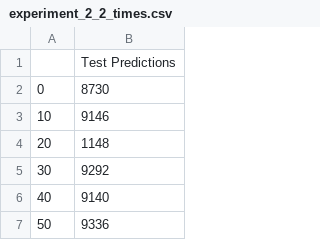
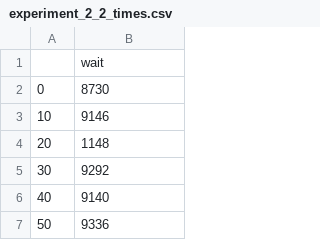
Before and after one commit to ryanbannon/openwhisk, a CSV file: predictions/Experiment_2/experiment_2_2_times.csv, drawn as a sheet; only a part is shown.

Commit message:
preparing for final experiments

```diff
--- a/predictions/Experiment_2/experiment_2_2_times.csv
+++ b/predictions/Experiment_2/experiment_2_2_times.csv
@@ -1,2 +1,2 @@
-,Test Predictions
+,wait
 0,8730
```
Also changed, not shown: 6 other files.
